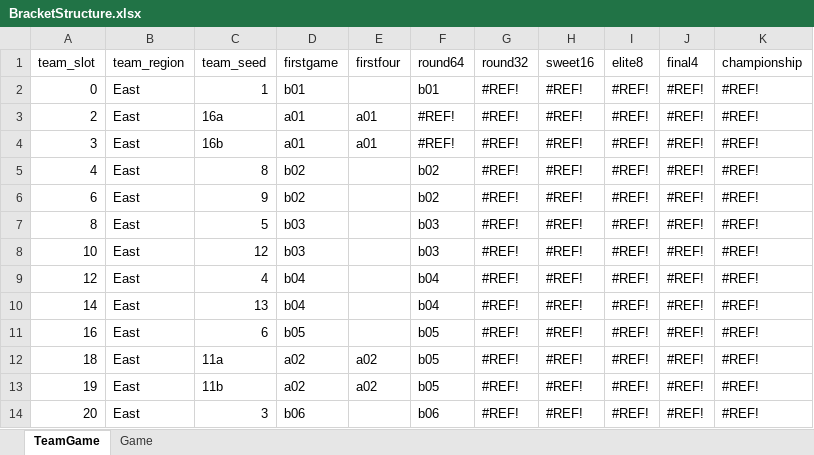
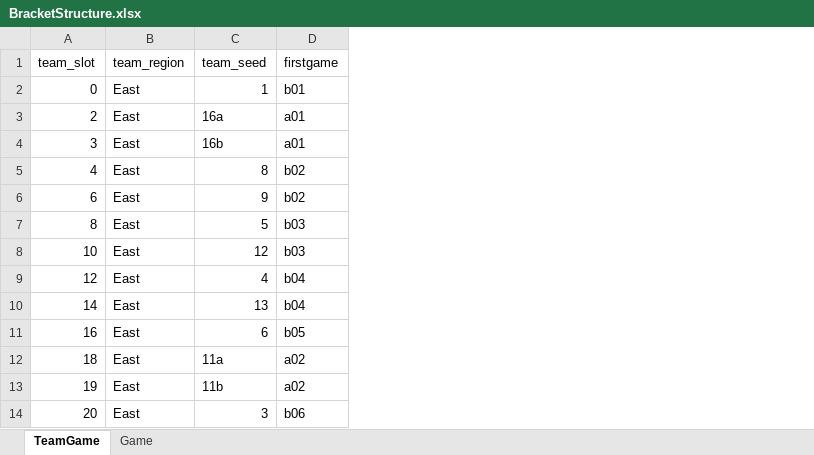
Before and after one commit to bojanderson/MCELOM, an Excel workbook: data/BracketStructure.xlsx, sheet TeamGame, drawn as a sheet; only a part is shown; values as stored, in another font and other column widths than the file's, no borders; charts and pictures not drawn; the diff names each change by its address in the sheet, - before the commit and + after, or states it on an @@ line.

```diff
--- a/data/BracketStructure.xlsx (sheet TeamGame)
+++ b/data/BracketStructure.xlsx (sheet TeamGame)
-column E (firstfour), rows 3-13: a01 | a01 |  |  |  |  |  |  |  | a02 | a02
-column F (round64), rows 2-14: b01 | #REF! | #REF! | b02 | b02 | b03 | b03 | b04 | b04 | b05 | b05 | b05 | b06
-column G (round32), rows 2-14: all #REF!
-column H (sweet16), rows 2-14: all #REF!
-column I (elite8), rows 2-14: all #REF!
-column J (final4), rows 2-14: all #REF!
-column K (championship), rows 2-14: all #REF!
```
Also changed, not shown: sheet Game, charts or pictures, 1 other file.
